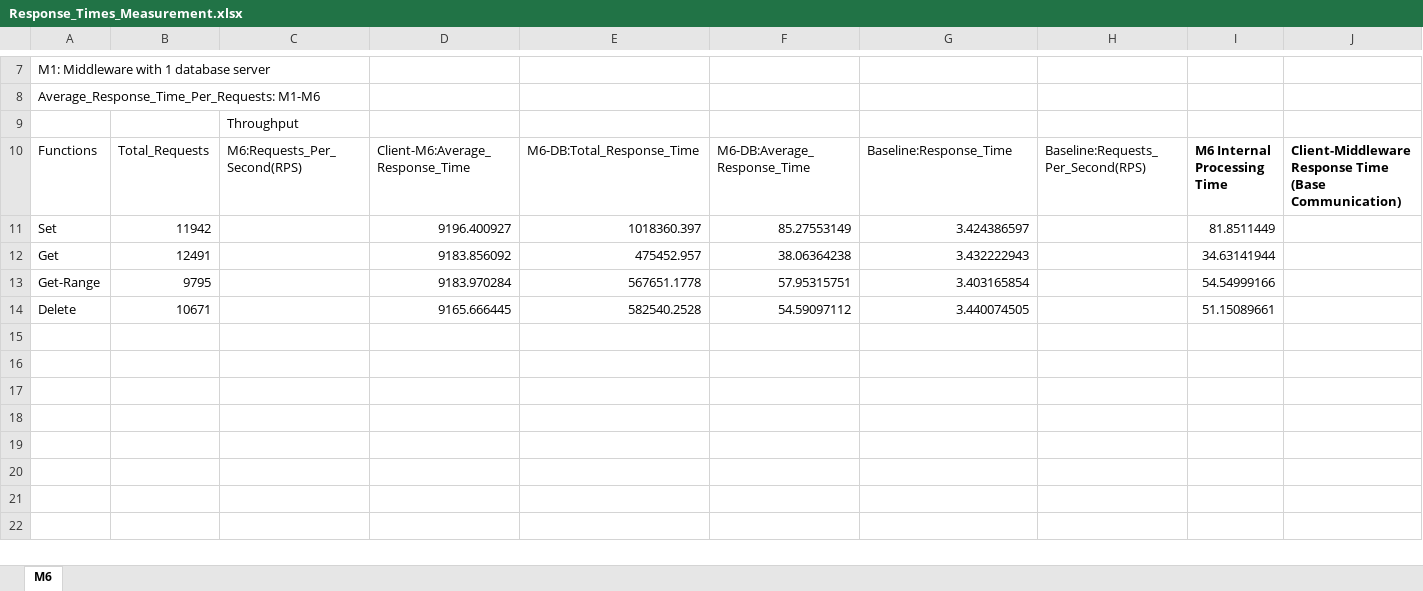
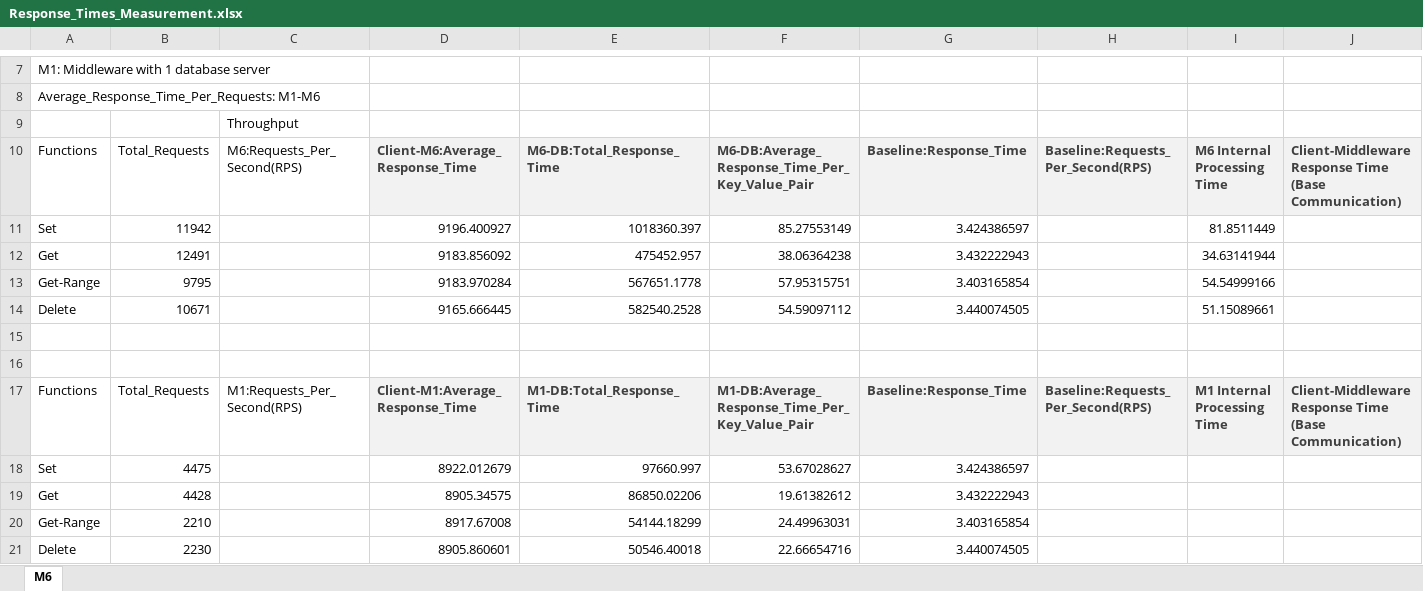
Before and after one commit to riteshCodes/sharded-distributed-databases, an Excel workbook: Performance_Profiling/Response_Times_Measurement.xlsx, sheet M6, drawn as a sheet; only a part is shown, gaps mark what is left out; values as stored, in another font and other column widths than the file's, no borders; the diff names each change by its address in the sheet, - before the commit and + after, or states it on an @@ line.

Commit message:
Add 6 DBs configs for profiling

```diff
--- a/Performance_Profiling/Response_Times_Measurement.xlsx (sheet M6)
+++ b/Performance_Profiling/Response_Times_Measurement.xlsx (sheet M6)
@@ D10:J10 fill: none → #F2F2F2, text colour: black → #3F3F3F @@
-D10:H10 bold: off
+D10:H10 bold: on
-F10: M6-DB:Average_Response_Time
+F10: M6-DB:Average_Response_Time_Per_Key_Value_Pair
+row 15: (empty)
+row 16: (empty)
+row 17: Functions | Total_Requests | M1:Requests_Per_Second(RPS) | Client-M1:Average_Response_Time | M1-DB:Total_Response_Time | M1-DB:Average_Response_Time_Per_Key_Value_Pair | Baseline:Response_Time | Baseline:Requests_Per_Second(RPS) | M1 Internal Processing Time | Client-Middleware Response Time (Base Communication)
+row 18: Set | 4475 |  | 8922.012679 | 97660.997 | 53.67028627 | 3.424386597
+row 19: Get | 4428 |  | 8905.34575 | 86850.02206 | 19.61382612 | 3.432222943
+row 20: Get-Range | 2210 |  | 8917.67008 | 54144.18299 | 24.49963031 | 3.403165854
+row 21: Delete | 2230 |  | 8905.860601 | 50546.40018 | 22.66654716 | 3.440074505
```
Also changed, not shown: 11 other files.
